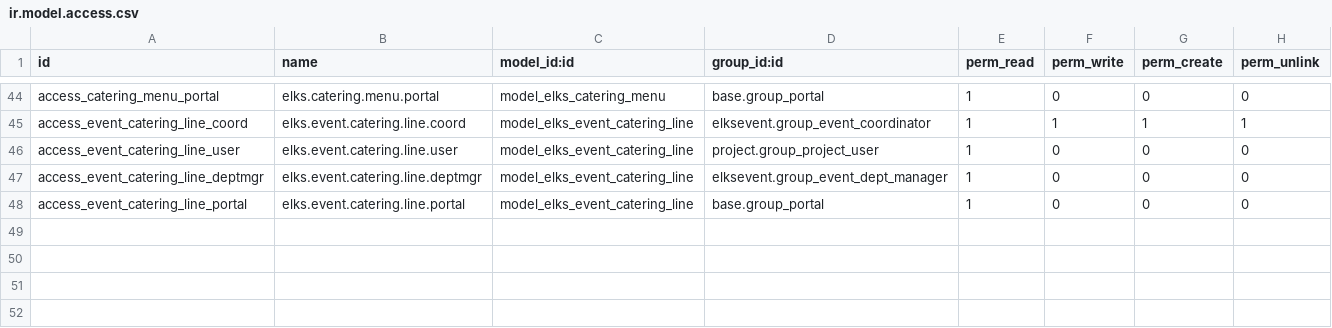
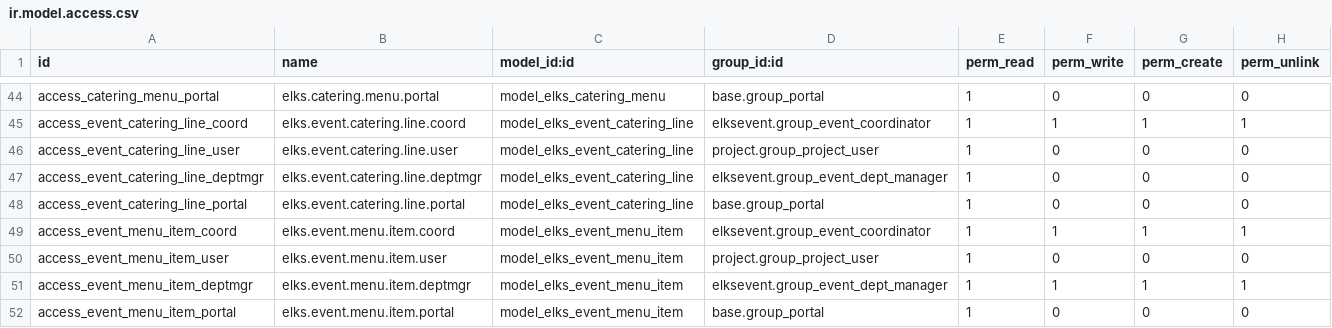
Before and after one commit to LeoricCryotek/elksevent, a CSV file: security/ir.model.access.csv, drawn as a sheet; only a part is shown, gaps mark what is left out; the diff names each change by its address in the sheet, - before the commit and + after, or states it on an @@ line.

```diff
--- a/security/ir.model.access.csv
+++ b/security/ir.model.access.csv
+row 49: access_event_menu_item_coord | elks.event.menu.item.coord | model_elks_event_menu_item | elksevent.group_event_coordinator | 1 | 1 | 1 | 1
+row 50: access_event_menu_item_user | elks.event.menu.item.user | model_elks_event_menu_item | project.group_project_user | 1 | 0 | 0 | 0
+row 51: access_event_menu_item_deptmgr | elks.event.menu.item.deptmgr | model_elks_event_menu_item | elksevent.group_event_dept_manager | 1 | 1 | 1 | 1
+row 52: access_event_menu_item_portal | elks.event.menu.item.portal | model_elks_event_menu_item | base.group_portal | 1 | 0 | 0 | 0
```
Also changed, not shown: 9 other files.
